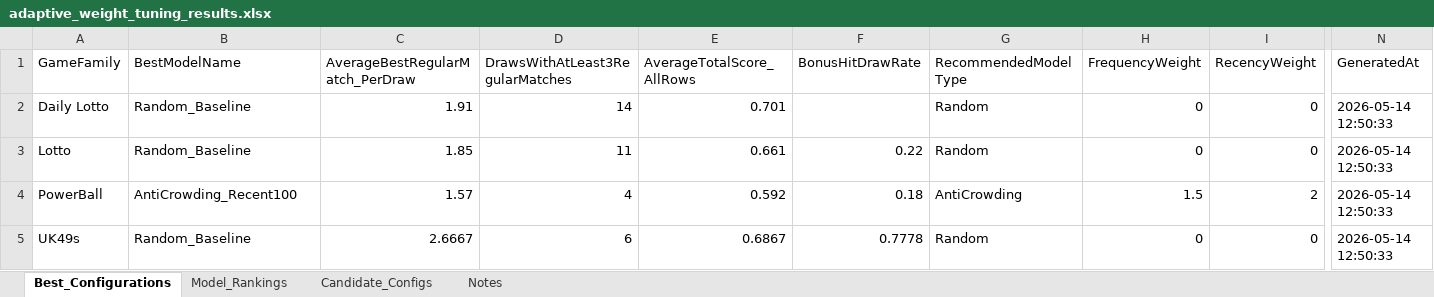
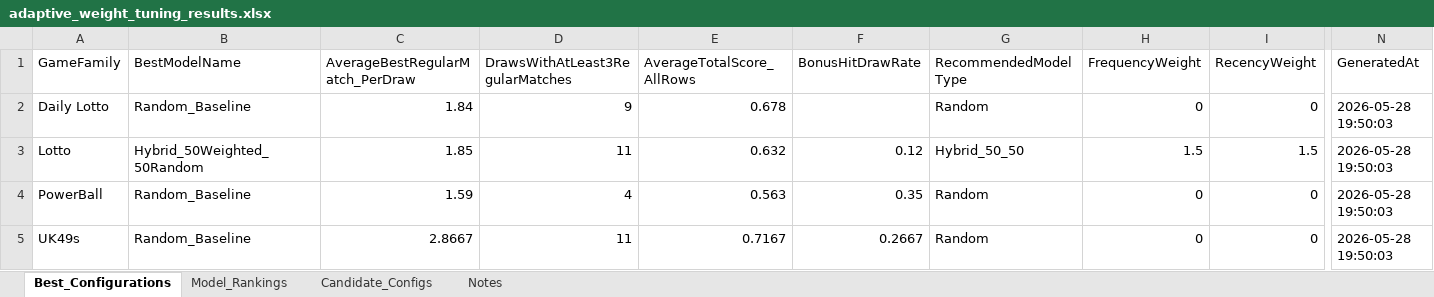
Before and after one commit to 19KabeloMadiga95/HexagrandHouse, an Excel workbook: data/exports/optimization/adaptive_weight_tuning_results.xlsx, sheet Best_Configurations, drawn as a sheet; only a part is shown, gaps mark what is left out; values as stored, in another font and other column widths than the file's, no borders; the diff covers the shown part only; the diff names each change by its address in the sheet, - before the commit and + after, or states it on an @@ line.

```diff
--- a/data/exports/optimization/adaptive_weight_tuning_results.xlsx (sheet Best_Configurations)
+++ b/data/exports/optimization/adaptive_weight_tuning_results.xlsx (sheet Best_Configurations)
-C2 (AverageBestRegularMatch_PerDraw): 1.91
+C2 (AverageBestRegularMatch_PerDraw): 1.84
-D2 (DrawsWithAtLeast3RegularMatches): 14
+D2 (DrawsWithAtLeast3RegularMatches): 9
-E2 (AverageTotalScore_AllRows): 0.701
+E2 (AverageTotalScore_AllRows): 0.678
-N2:N5 (GeneratedAt): 2026-05-14 12:50:33
+N2:N5 (GeneratedAt): 2026-05-28 19:50:03
-B3 (BestModelName): Random_Baseline
+B3 (BestModelName): Hybrid_50Weighted_50Random
-E3 (AverageTotalScore_AllRows): 0.661
+E3 (AverageTotalScore_AllRows): 0.632
-F3 (BonusHitDrawRate): 0.22
+F3 (BonusHitDrawRate): 0.12
-G3 (RecommendedModelType): Random
+G3 (RecommendedModelType): Hybrid_50_50
-H3 (FrequencyWeight): 0
+H3 (FrequencyWeight): 1.5
-I3 (RecencyWeight): 0
+I3 (RecencyWeight): 1.5
-B4 (BestModelName): AntiCrowding_Recent100
+B4 (BestModelName): Random_Baseline
-C4 (AverageBestRegularMatch_PerDraw): 1.57
+C4 (AverageBestRegularMatch_PerDraw): 1.59
-E4 (AverageTotalScore_AllRows): 0.592
+E4 (AverageTotalScore_AllRows): 0.563
-F4 (BonusHitDrawRate): 0.18
+F4 (BonusHitDrawRate): 0.35
-G4 (RecommendedModelType): AntiCrowding
+G4 (RecommendedModelType): Random
-H4 (FrequencyWeight): 1.5
+H4 (FrequencyWeight): 0
-I4 (RecencyWeight): 2
+I4 (RecencyWeight): 0
-C5 (AverageBestRegularMatch_PerDraw): 2.6667
+C5 (AverageBestRegularMatch_PerDraw): 2.8667
-D5 (DrawsWithAtLeast3RegularMatches): 6
+D5 (DrawsWithAtLeast3RegularMatches): 11
-E5 (AverageTotalScore_AllRows): 0.6867
+E5 (AverageTotalScore_AllRows): 0.7167
-F5 (BonusHitDrawRate): 0.7778
+F5 (BonusHitDrawRate): 0.2667
```
Also changed, not shown: 8 edited cells elsewhere in this sheet, sheet Model_Rankings, data/exports/final_predictions/all_games_ensemble_predictions.xlsx, data/exports/reporting/daily_lottery_summary.xlsx, 56 other files.
